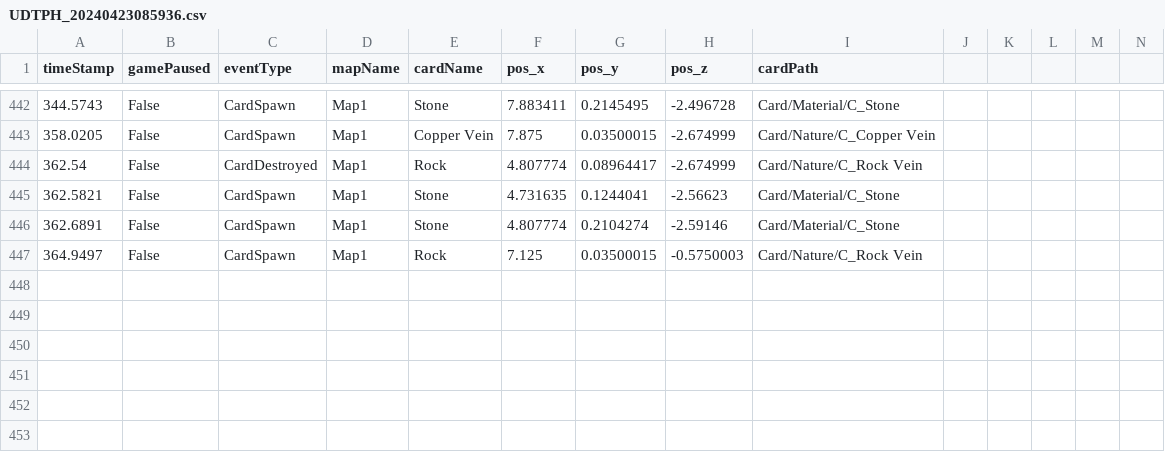
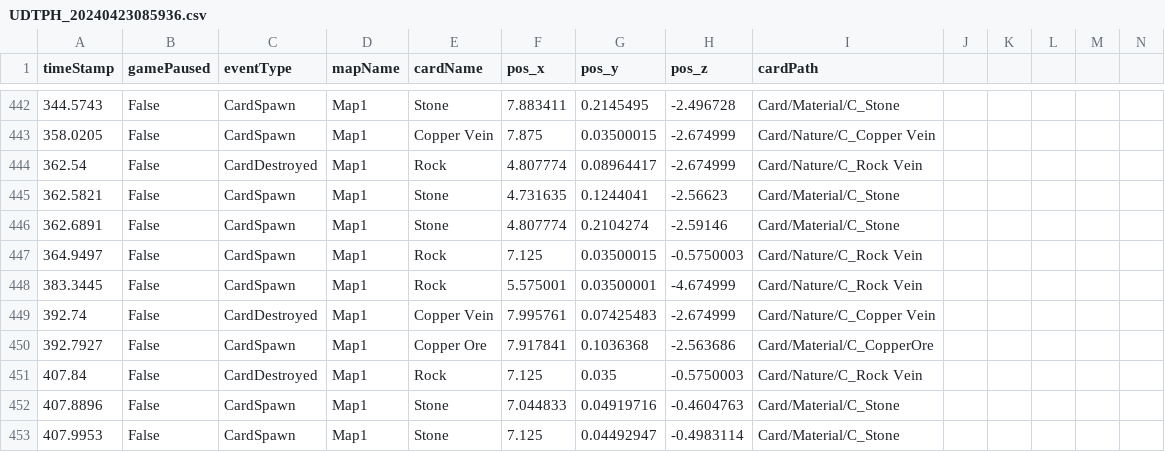
Before and after one commit to SuperHellCat/TCS_TELEREPO, a CSV file: Data/Recent/UDTPH_20240423085936.csv, drawn as a sheet; only a part is shown, gaps mark what is left out; rows hold the shown columns only; the diff names each change by its address in the sheet, - before the commit and + after, or states it on an @@ line.

Commit message:
New Data Recorded At 2024-04-23-09-06-43

```diff
--- a/Data/Recent/UDTPH_20240423085936.csv
+++ b/Data/Recent/UDTPH_20240423085936.csv
+row 448: 383.3445 | False | CardSpawn | Map1 | Rock | 5.575001 | 0.03500001 | -4.674999 | Card/Nature/C_Rock Vein
+row 449: 392.74 | False | CardDestroyed | Map1 | Copper Vein | 7.995761 | 0.07425483 | -2.674999 | Card/Nature/C_Copper Vein
+row 450: 392.7927 | False | CardSpawn | Map1 | Copper Ore | 7.917841 | 0.1036368 | -2.563686 | Card/Material/C_CopperOre
+row 451: 407.84 | False | CardDestroyed | Map1 | Rock | 7.125 | 0.035 | -0.5750003 | Card/Nature/C_Rock Vein
+row 452: 407.8896 | False | CardSpawn | Map1 | Stone | 7.044833 | 0.04919716 | -0.4604763 | Card/Material/C_Stone
+row 453: 407.9953 | False | CardSpawn | Map1 | Stone | 7.125 | 0.04492947 | -0.4983114 | Card/Material/C_Stone
```
